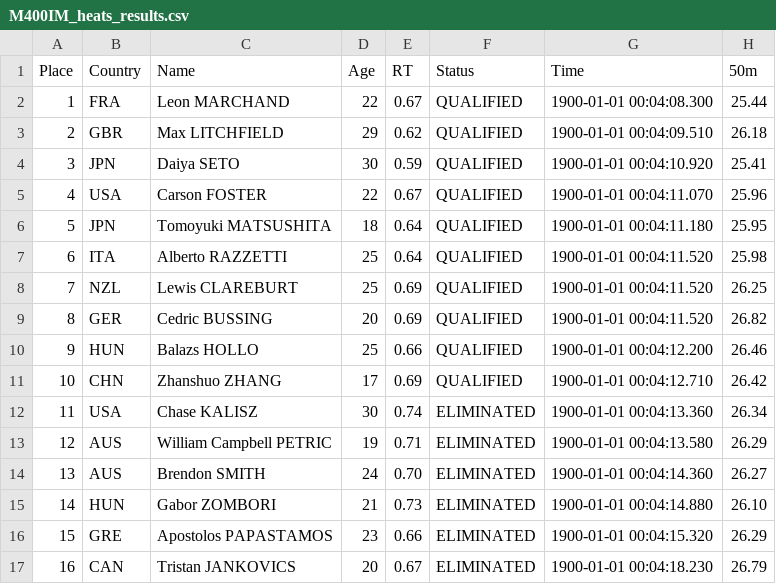
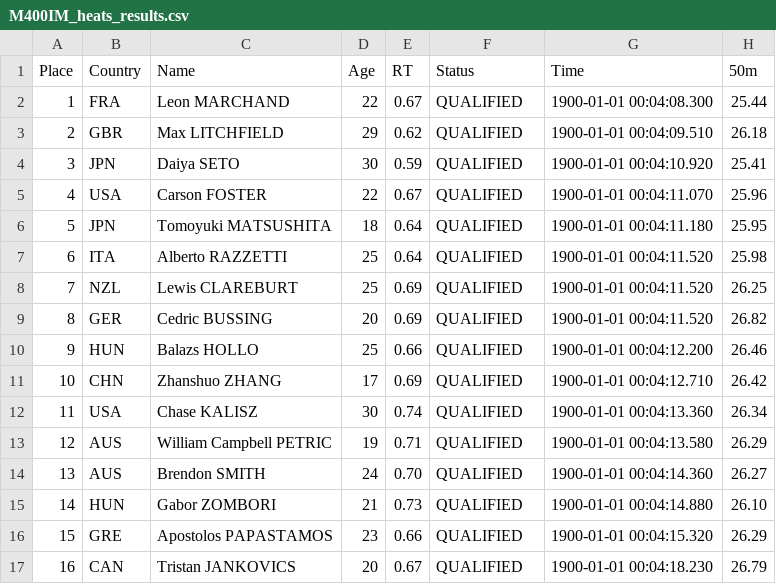
Before and after one commit to indapa/SwimmingOlympics2024, a CSV file: ParsedData/M400IM_heats_results.csv, drawn as a sheet; only a part is shown; the diff names each change by its address in the sheet, - before the commit and + after, or states it on an @@ line.

Commit message:
added day 3 prelims results to ParsedData

```diff
--- a/ParsedData/M400IM_heats_results.csv
+++ b/ParsedData/M400IM_heats_results.csv
-F12:F17 (Status): ELIMINATED
+F12:F17 (Status): QUALIFIED
```
Also changed, not shown: 2 other files.
